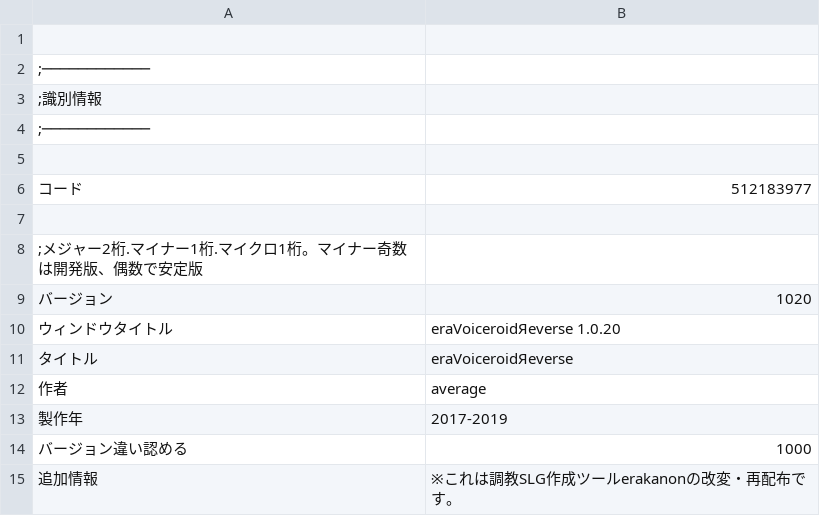
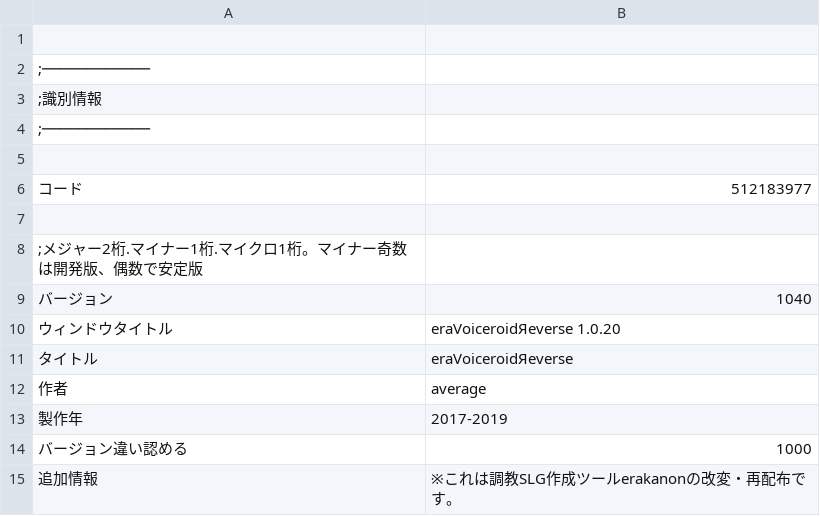
Before and after one commit to average34/eraVoiceroidReverse, a CSV file: CSV/GameBase.csv, drawn as a sheet.

```diff
--- a/CSV/GameBase.csv
+++ b/CSV/GameBase.csv
@@ -8,3 +8,3 @@
 ;メジャー2桁.マイナー1桁.マイクロ1桁。マイナー奇数は開発版、偶数で安定版
-バージョン,1020
+バージョン,1040
 ウィンドウタイトル,eraVoiceroidЯeverse 1.0.20
```
Also changed, not shown: CSV/CHARA/Chara22_ヒメ.csv, CSV/CHARA/Chara23_ミコト.csv, 6 other files.
